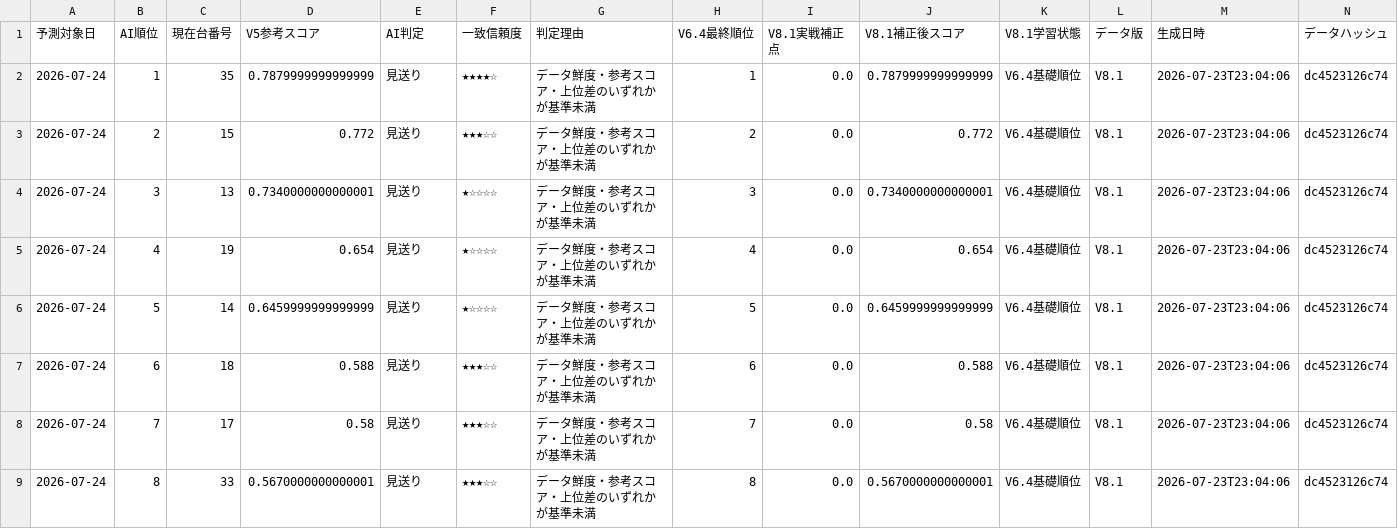
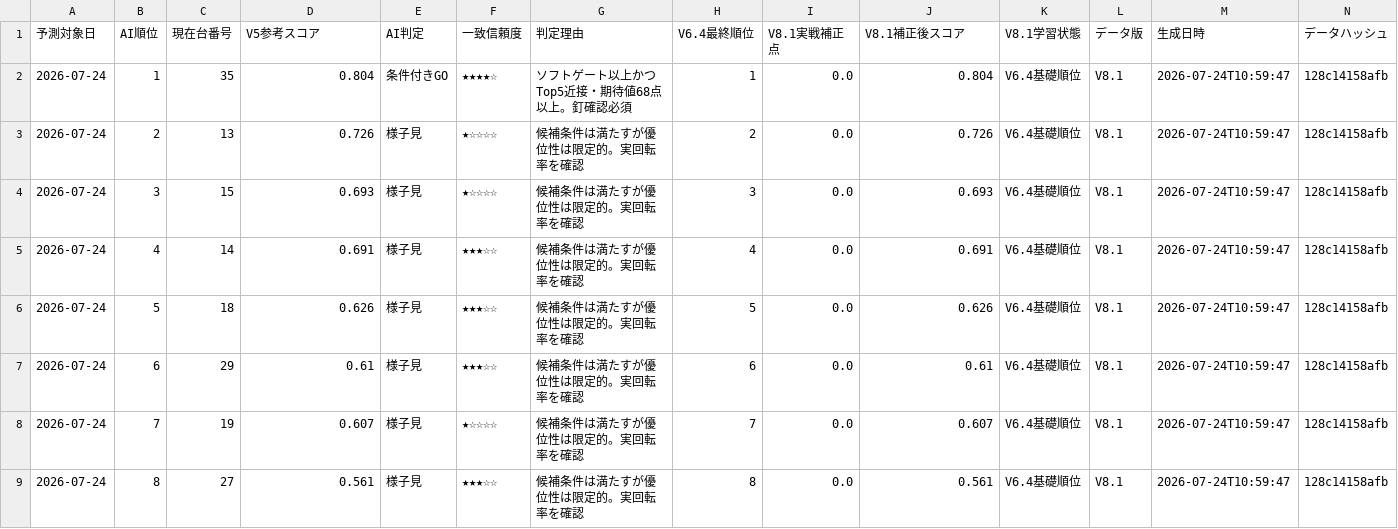
Before and after one commit to chiyoshidesign/hokuto-ai-pwa, a CSV file: latest_ranking.csv, drawn as a sheet; only a part is shown; the diff covers the shown part only.

Commit message:
Update V8.1 ranking 2026-07-24 10:59

```diff
--- a/latest_ranking.csv
+++ b/latest_ranking.csv
@@ -1,9 +1,9 @@
 予測対象日,AI順位,現在台番号,V5参考スコア,AI判定,一致信頼度,判定理由,V6.4最終順位,V8.1実戦補正点,V8.1補正後スコア,V8.1学習状態,データ版,生成日時,データハッシュ
-2026-07-24,1,35,0.7879999999999999,見送り,★★★★☆,データ鮮度・参考スコア・上位差のいずれかが基準未満,1,0.0,0.7879999999999999,V6.4基礎順位,V8.1,2026-07-23T23:04:06,dc4523126c74
-2026-07-24,2,15,0.772,見送り,★★★☆☆,データ鮮度・参考スコア・上位差のいずれかが基準未満,2,0.0,0.772,V6.4基礎順位,V8.1,2026-07-23T23:04:06,dc4523126c74
-2026-07-24,3,13,0.7340000000000001,見送り,★☆☆☆☆,データ鮮度・参考スコア・上位差のいずれかが基準未満,3,0.0,0.7340000000000001,V6.4基礎順位,V8.1,2026-07-23T23:04:06,dc4523126c74
-2026-07-24,4,19,0.654,見送り,★☆☆☆☆,データ鮮度・参考スコア・上位差のいずれかが基準未満,4,0.0,0.654,V6.4基礎順位,V8.1,2026-07-23T23:04:06,dc4523126c74
-2026-07-24,5,14,0.6459999999999999,見送り,★☆☆☆☆,データ鮮度・参考スコア・上位差のいずれかが基準未満,5,0.0,0.6459999999999999,V6.4基礎順位,V8.1,2026-07-23T23:04:06,dc4523126c74
-2026-07-24,6,18,0.588,見送り,★★★☆☆,データ鮮度・参考スコア・上位差のいずれかが基準未満,6,0.0,0.588,V6.4基礎順位,V8.1,2026-07-23T23:04:06,dc4523126c74
-2026-07-24,7,17,0.58,見送り,★★★☆☆,データ鮮度・参考スコア・上位差のいずれかが基準未満,7,0.0,0.58,V6.4基礎順位,V8.1,2026-07-23T23:04:06,dc4523126c74
-2026-07-24,8,33,0.5670000000000001,見送り,★★★☆☆,データ鮮度・参考スコア・上位差のいずれかが基準未満,8,0.0,0.5670000000000001,V6.4基礎順位,V8.1,2026-07-23T23:04:06,dc4523126c74
+2026-07-24,1,35,0.804,条件付きGO,★★★★☆,ソフトゲート以上かつTop5近接・期待値68点以上。釘確認必須,1,0.0,0.804,V6.4基礎順位,V8.1,2026-07-24T10:59:47,128c14158afb
+2026-07-24,2,13,0.726,様子見,★☆☆☆☆,候補条件は満たすが優位性は限定的。実回転率を確認,2,0.0,0.726,V6.4基礎順位,V8.1,2026-07-24T10:59:47,128c14158afb
+2026-07-24,3,15,0.693,様子見,★☆☆☆☆,候補条件は満たすが優位性は限定的。実回転率を確認,3,0.0,0.693,V6.4基礎順位,V8.1,2026-07-24T10:59:47,128c14158afb
+2026-07-24,4,14,0.691,様子見,★★★☆☆,候補条件は満たすが優位性は限定的。実回転率を確認,4,0.0,0.691,V6.4基礎順位,V8.1,2026-07-24T10:59:47,128c14158afb
+2026-07-24,5,18,0.626,様子見,★★★☆☆,候補条件は満たすが優位性は限定的。実回転率を確認,5,0.0,0.626,V6.4基礎順位,V8.1,2026-07-24T10:59:47,128c14158afb
+2026-07-24,6,29,0.61,様子見,★★★☆☆,候補条件は満たすが優位性は限定的。実回転率を確認,6,0.0,0.61,V6.4基礎順位,V8.1,2026-07-24T10:59:47,128c14158afb
+2026-07-24,7,19,0.607,様子見,★☆☆☆☆,候補条件は満たすが優位性は限定的。実回転率を確認,7,0.0,0.607,V6.4基礎順位,V8.1,2026-07-24T10:59:47,128c14158afb
+2026-07-24,8,27,0.561,様子見,★★★☆☆,候補条件は満たすが優位性は限定的。実回転率を確認,8,0.0,0.561,V6.4基礎順位,V8.1,2026-07-24T10:59:47,128c14158afb
```
Also changed, not shown: 71 edited cells elsewhere in this file.
